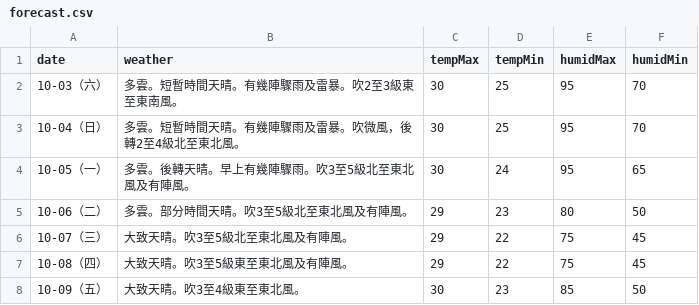
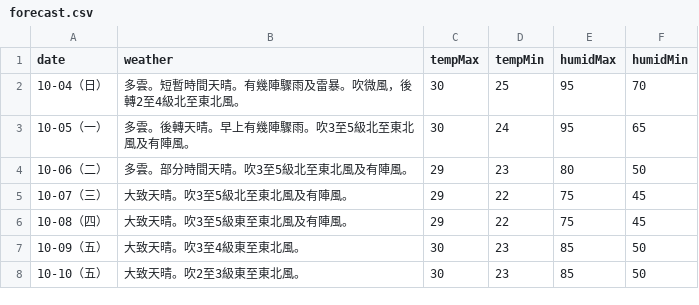
Before and after one commit to zax41006-bot/moweather2021, a CSV file: forecast.csv, drawn as a sheet.

Commit message:
更新 forecast.csv

```diff
--- a/forecast.csv
+++ b/forecast.csv
@@ -1,3 +1,2 @@
 date,weather,tempMax,tempMin,humidMax,humidMin
-10-03（六）,多雲。短暫時間天晴。有幾陣驟雨及雷暴。吹2至3級東至東南風。,30,25,95,70
 10-04（日）,多雲。短暫時間天晴。有幾陣驟雨及雷暴。吹微風，後轉2至4級北至東北風。,30,25,95,70
@@ -8 +7,2 @@ date,weather,tempMax,tempMin,humidMax,humidMin
 10-09（五）,大致天晴。吹3至4級東至東北風。,30,23,85,50
+10-10（五）,大致天晴。吹2至3級東至東北風。,30,23,85,50
```
